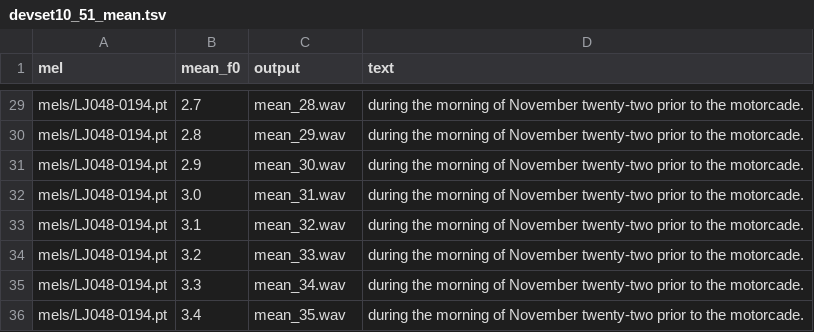
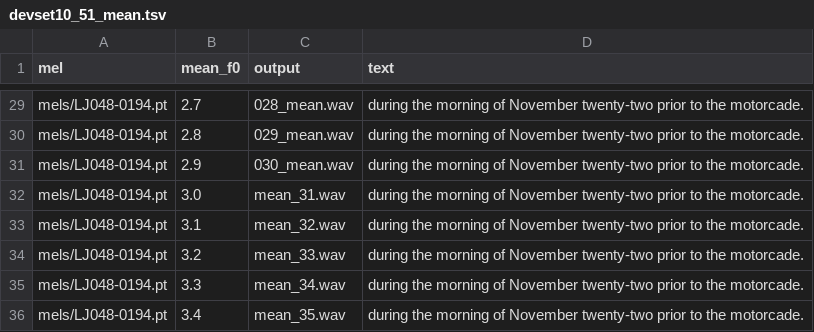
Before and after one commit to wencywonderx/FastPitches, a TSV file: PyTorch/SpeechSynthesis/FastPitch/phrases/devset10_51_mean.tsv, drawn as a sheet; only a part is shown, gaps mark what is left out; the diff covers the shown part only; the diff names each change by its address in the sheet, - before the commit and + after, or states it on an @@ line.

```diff
--- a/PyTorch/SpeechSynthesis/FastPitch/phrases/devset10_51_mean.tsv
+++ b/PyTorch/SpeechSynthesis/FastPitch/phrases/devset10_51_mean.tsv
-C29 (output): mean_28.wav
+C29 (output): 028_mean.wav
-C30 (output): mean_29.wav
+C30 (output): 029_mean.wav
-C31 (output): mean_30.wav
+C31 (output): 030_mean.wav
```
Also changed, not shown: 27 edited cells elsewhere in this file, 3 other files.
